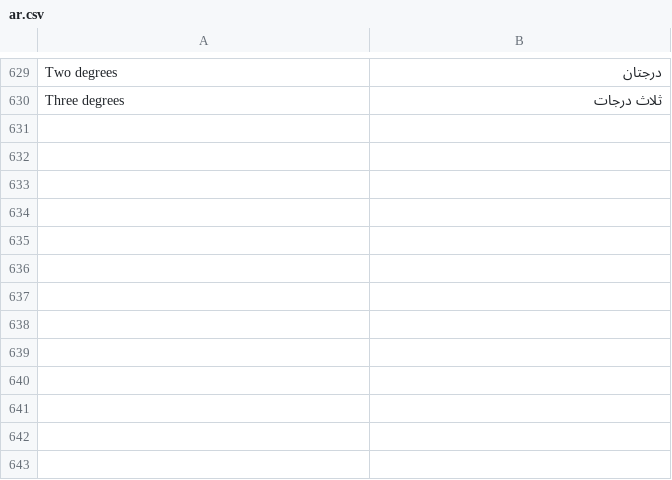
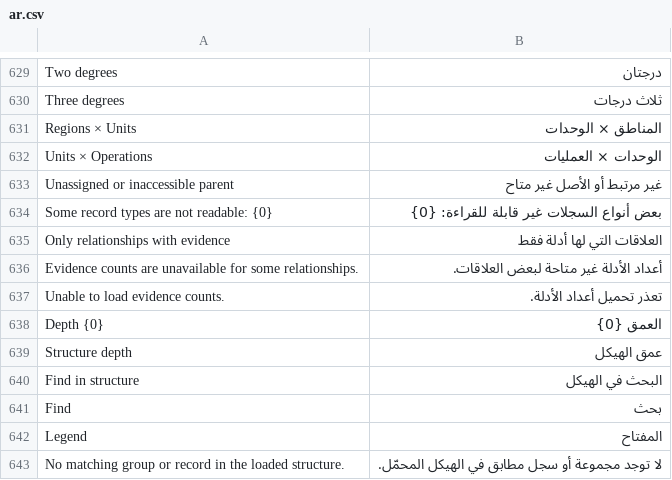
Before and after one commit to josuecano22222-rgb/Siraj-Research, a CSV file: siraj_research/translations/ar.csv, drawn as a sheet; only a part is shown, gaps mark what is left out; the diff names each change by its address in the sheet, - before the commit and + after, or states it on an @@ line.

Commit message:
Extend explorer composite structures and evidence filtering
Co-authored-by: arena-agent <297053741+arena-agent@users.noreply.github.com>

```diff
--- a/siraj_research/translations/ar.csv
+++ b/siraj_research/translations/ar.csv
+row 631: Regions × Units | المناطق × الوحدات
+row 632: Units × Operations | الوحدات × العمليات
+row 633: Unassigned or inaccessible parent | غير مرتبط أو الأصل غير متاح
+row 634: Some record types are not readable: {0} | بعض أنواع السجلات غير قابلة للقراءة: {0}
+row 635: Only relationships with evidence | العلاقات التي لها أدلة فقط
+row 636: Evidence counts are unavailable for some relationships. | أعداد الأدلة غير متاحة لبعض العلاقات.
+row 637: Unable to load evidence counts. | تعذر تحميل أعداد الأدلة.
+row 638: Depth {0} | العمق {0}
+row 639: Structure depth | عمق الهيكل
+row 640: Find in structure | البحث في الهيكل
+row 641: Find | بحث
+row 642: Legend | المفتاح
+row 643: No matching group or record in the loaded structure. | لا توجد مجموعة أو سجل مطابق في الهيكل المحمّل.
```
Also changed, not shown: 11 other files.
